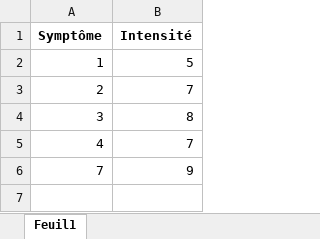
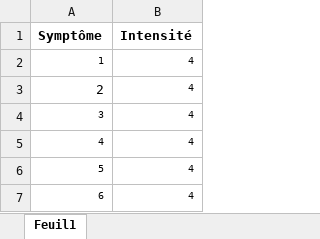
Before and after one commit to Nomena-1918/Docteur, an Excel workbook: src/main/resources/file/liste-patient-symptome.xlsx, sheet Feuil1, drawn as a sheet; values as stored, in another font and other column widths than the file's, no borders; removed rows and columns are numbered as before the commit, all else as after; the diff names each change by its address in the sheet, - before the commit and + after, or states it on an @@ line.

```diff
--- a/src/main/resources/file/liste-patient-symptome.xlsx (sheet Feuil1)
+++ b/src/main/resources/file/liste-patient-symptome.xlsx (sheet Feuil1)
@@ A2:B2 text size: smaller @@
-B2 (Intensité): 5
+B2 (Intensité): 4
-B3 (Intensité): 7
+B3 (Intensité): 4
@@ B3 text size: smaller @@
@@ A4:B5 text size: smaller @@
-B4 (Intensité): 8
+B4 (Intensité): 4
-B5 (Intensité): 7
+B5 (Intensité): 4
-row 6: 7 | 9
+row 6: 5 | 4
+row 7: 6 | 4
```
Also changed, not shown: 5 other files.
